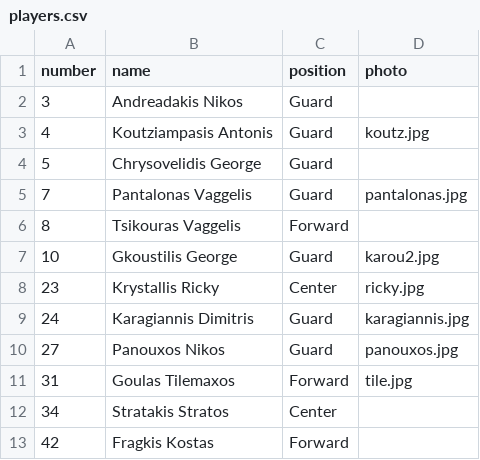
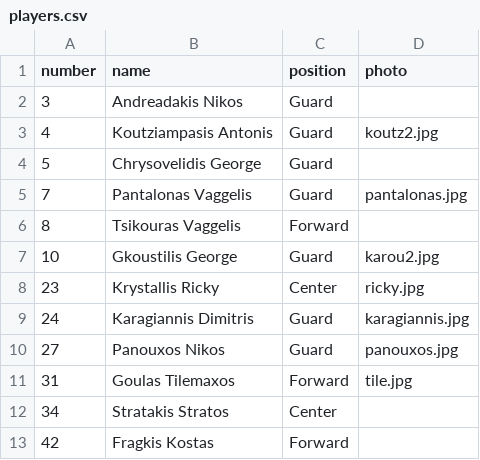
Before and after one commit to gchrisovelidis/air-ballers, a CSV file: players.csv, drawn as a sheet.

Commit message:
Update players.csv

```diff
--- a/players.csv
+++ b/players.csv
@@ -2,3 +2,3 @@ number;name;position;photo
 3;Andreadakis Nikos;Guard;
-4;Koutziampasis Antonis;Guard;koutz.jpg
+4;Koutziampasis Antonis;Guard;koutz2.jpg
 5;Chrysovelidis George;Guard;
```
